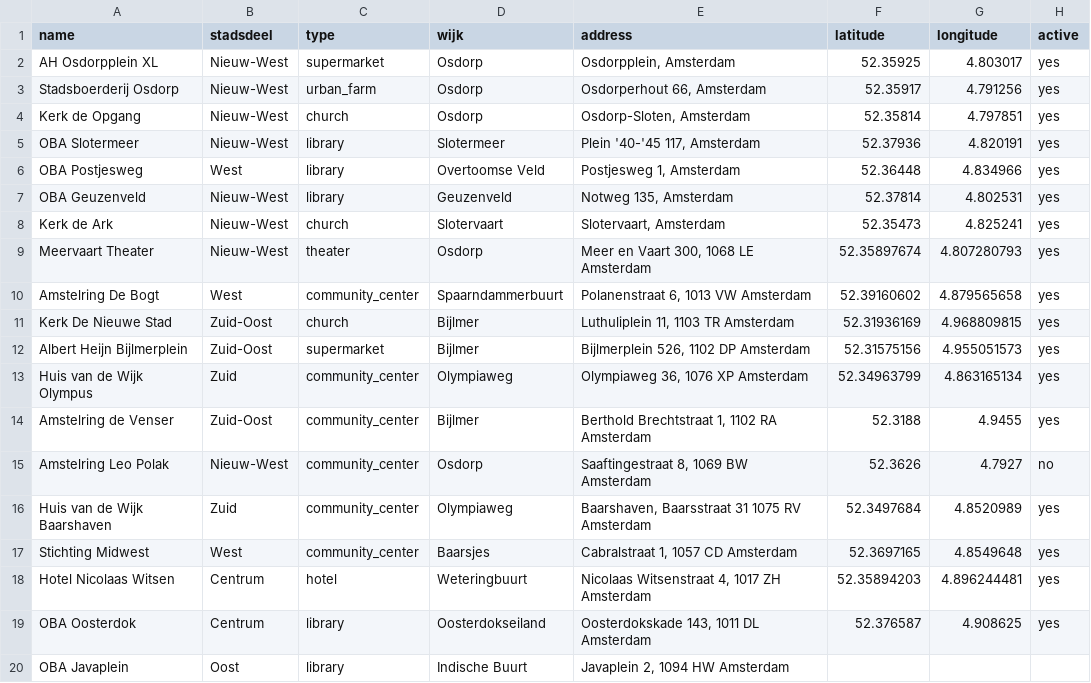
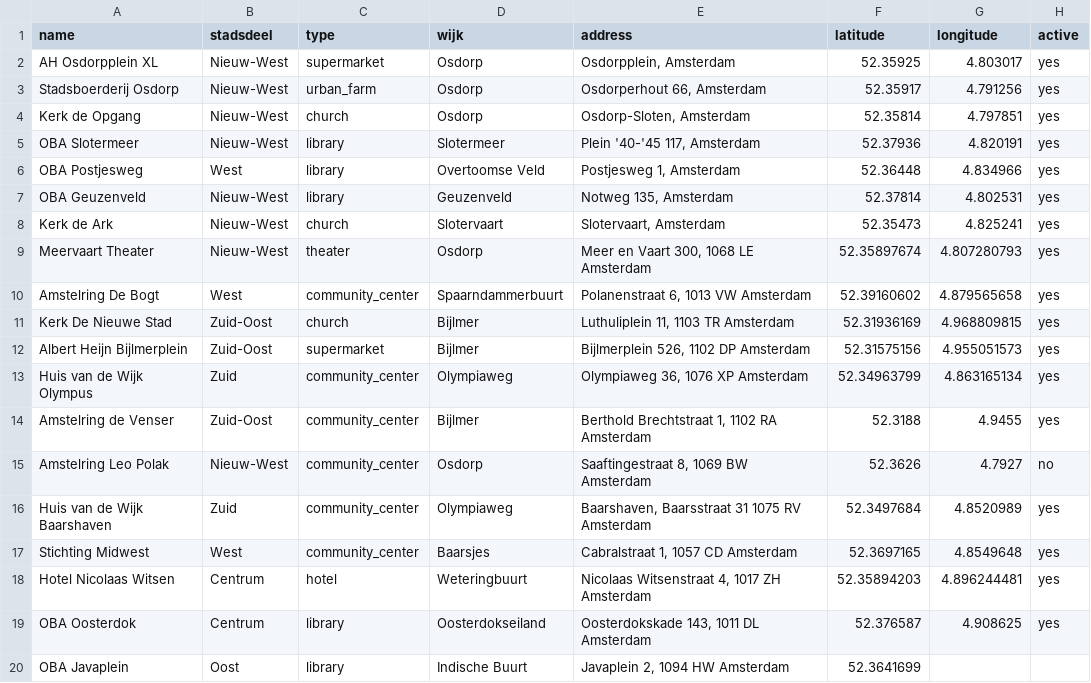
Before and after one commit to Koeltekaart/koeltekaart-amsterdam, a CSV file: data/locations.csv, drawn as a sheet; only a part is shown; the diff names each change by its address in the sheet, - before the commit and + after, or states it on an @@ line.

```diff
--- a/data/locations.csv
+++ b/data/locations.csv
-F20 (latitude): (empty)
+F20 (latitude): 52.3641699
```
